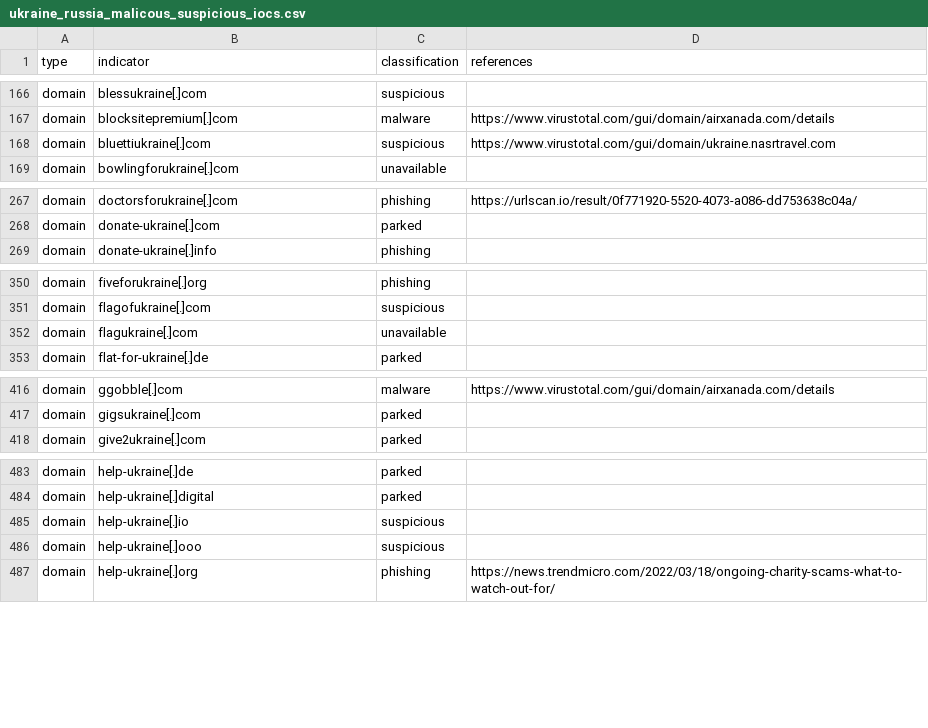
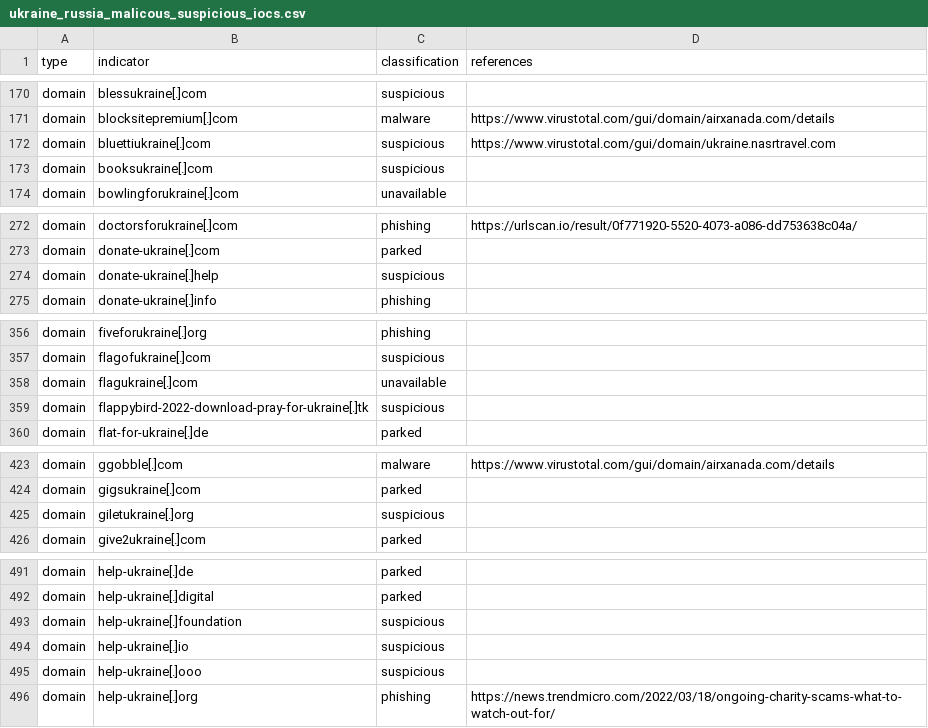
Before and after one commit to infobloxopen/threat-intelligence, a CSV file: ukraine/ukraine_russia_malicous_suspicious_iocs.csv, drawn as a sheet; only a part is shown, gaps mark what is left out; the diff covers the shown part only; the diff names each change by its address in the sheet, - before the commit and + after, or states it on an @@ line.

Commit message:
Updating Russia-Ukraine conflict IOCs, 2022-10-05 17:05:32

```diff
--- a/ukraine/ukraine_russia_malicous_suspicious_iocs.csv
+++ b/ukraine/ukraine_russia_malicous_suspicious_iocs.csv
+row 173: domain | booksukraine[.]com | suspicious
+row 274: domain | donate-ukraine[.]help | suspicious
+row 359: domain | flappybird-2022-download-pray-for-ukraine[.]tk | suspicious
+row 425: domain | giletukraine[.]org | suspicious
+row 493: domain | help-ukraine[.]foundation | suspicious
```
Also changed, not shown: 22 added rows and 1 removed row elsewhere in this file.
